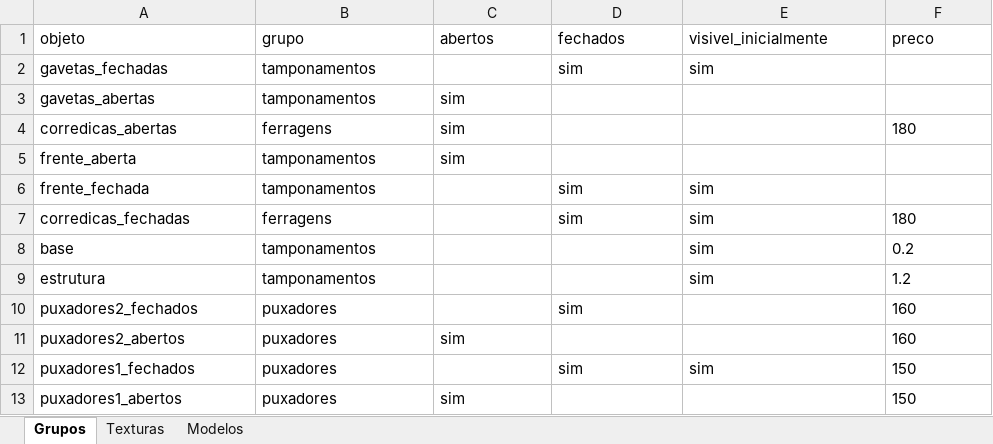
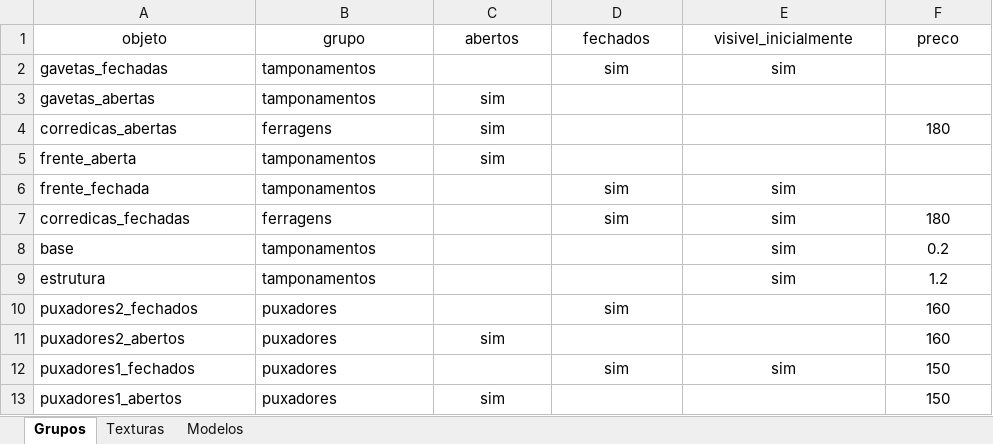
Before and after one commit to AlanLoewen/meu-configurador3, an Excel workbook: dados.xlsx, sheet Grupos, drawn as a sheet; values as stored, in another font and other column widths than the file's, no borders; charts and pictures not drawn; the diff names each change by its address in the sheet, - before the commit and + after, or states it on an @@ line.

```diff
--- a/dados.xlsx (sheet Grupos)
+++ b/dados.xlsx (sheet Grupos)
-A1:F1 alignment: left
+A1:F1 alignment: center
-D2:E2 alignment: left
+D2:E2 alignment: center
-C3:C5 alignment: left
+C3:C5 alignment: center
-F4 alignment: left
+F4 alignment: center
-D6:E6 alignment: left
+D6:E6 alignment: center
-D7:F7 alignment: left
+D7:F7 alignment: center
-E8:F9 alignment: left
+E8:F9 alignment: center
-D10 alignment: left
+D10 alignment: center
-F10:F11 alignment: left
+F10:F11 alignment: center
-C11 alignment: left
+C11 alignment: center
-D12:F12 alignment: left
+D12:F12 alignment: center
-C13 alignment: left
+C13 alignment: center
-F13 alignment: left
+F13 alignment: center
```
Also changed, not shown: sheet Modelos, sheet Texturas.
